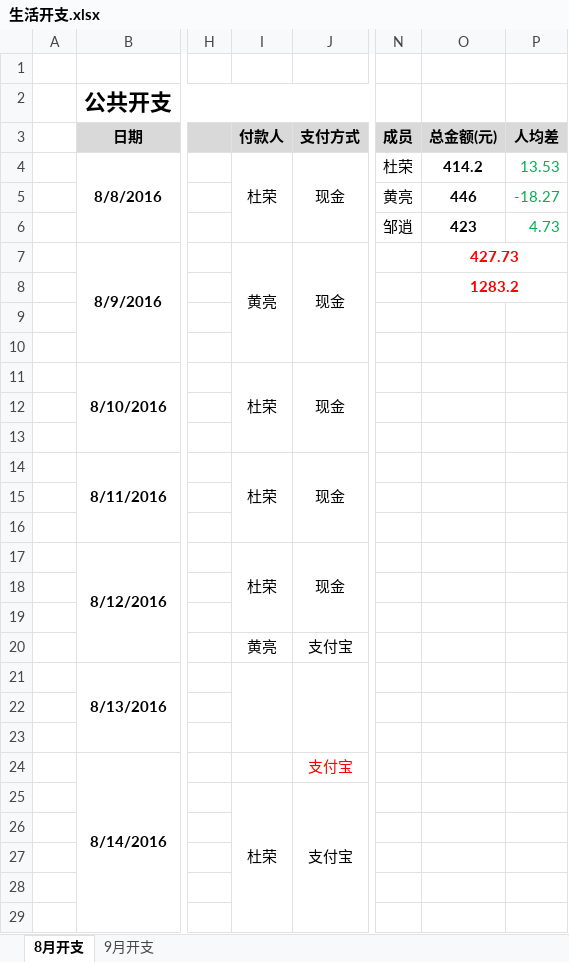
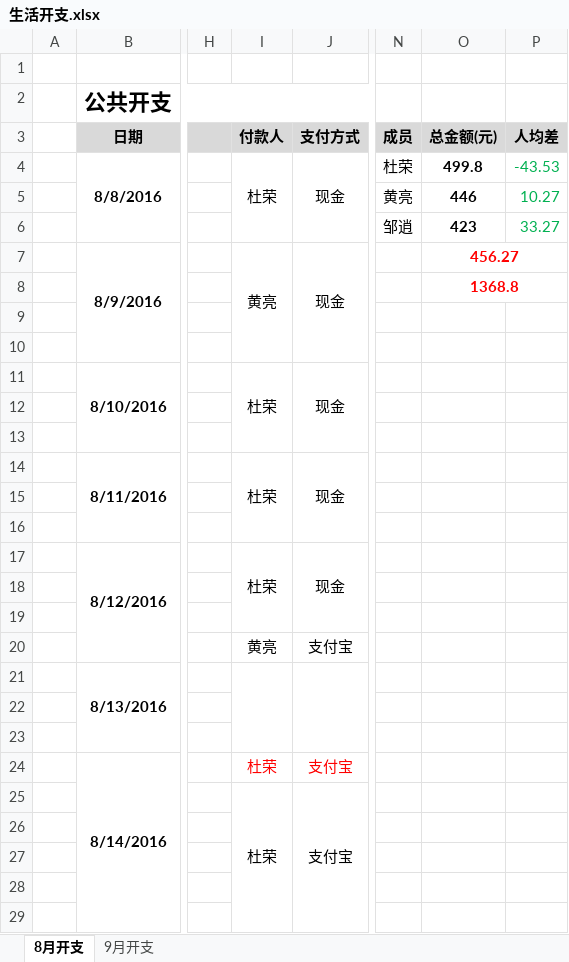
Before and after one commit to durong999/zsdy-stuty, an Excel workbook: Document/生活/生活开支.xlsx, sheet 8月开支, drawn as a sheet; only a part is shown, gaps mark what is left out; values as stored, in another font and other column widths than the file's, no borders; the diff names each change by its address in the sheet, - before the commit and + after, or states it on an @@ line.

```diff
--- a/Document/生活/生活开支.xlsx (sheet 8月开支)
+++ b/Document/生活/生活开支.xlsx (sheet 8月开支)
-O4 (总金额(元)): 414.2
+O4 (总金额(元)): 499.8
-P4 (人均差): 13.53
+P4 (人均差): -43.53
-P5 (人均差): -18.27
+P5 (人均差): 10.27
-P6 (人均差): 4.73
+P6 (人均差): 33.27
-O7 (总金额(元)): 427.73
+O7 (总金额(元)): 456.27
-O8 (总金额(元)): 1283.2
+O8 (总金额(元)): 1368.8
-I24 (付款人): (empty)
+I24 (付款人): 杜荣
```
Also changed, not shown: sheet 9月开支.
